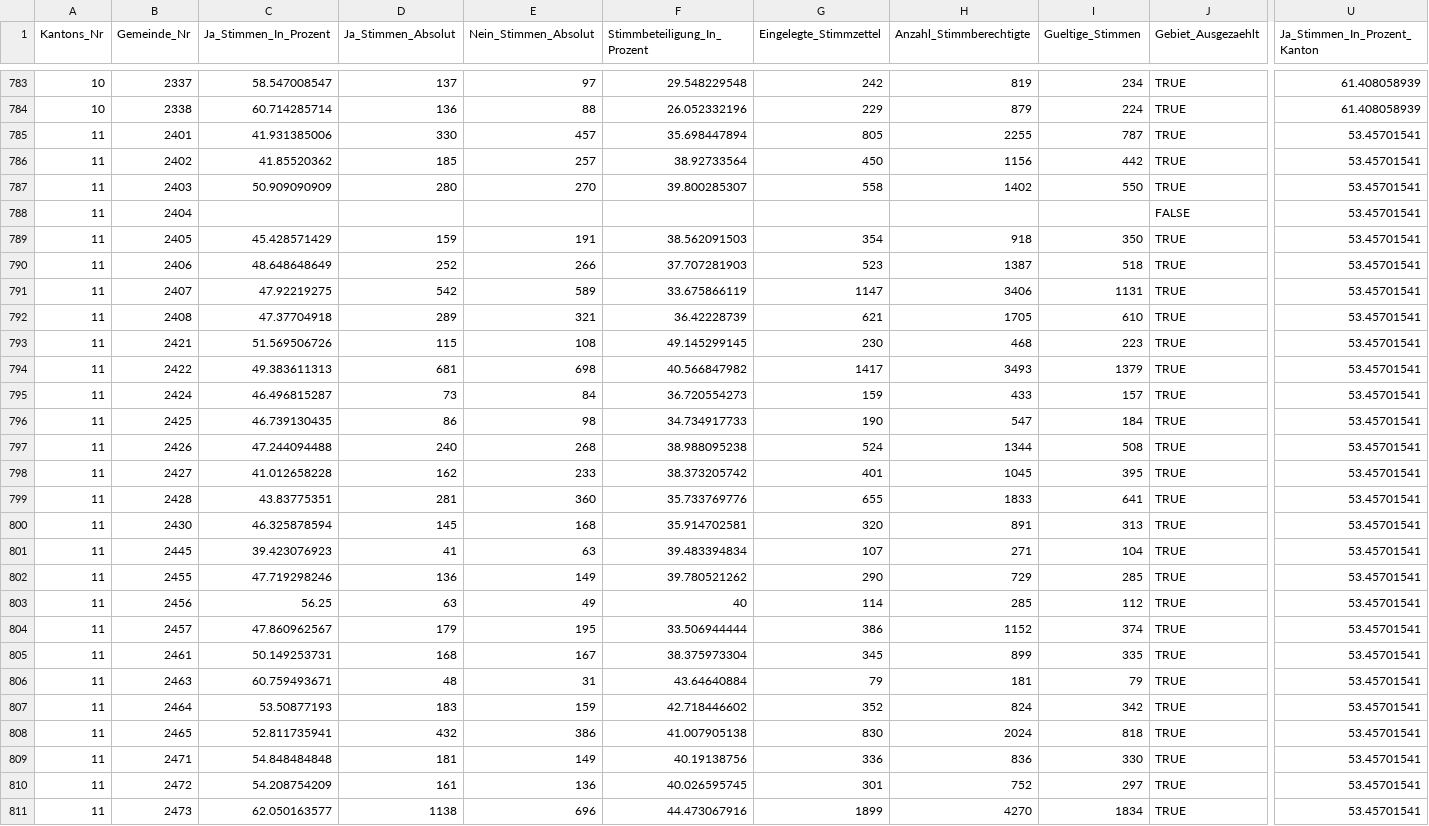
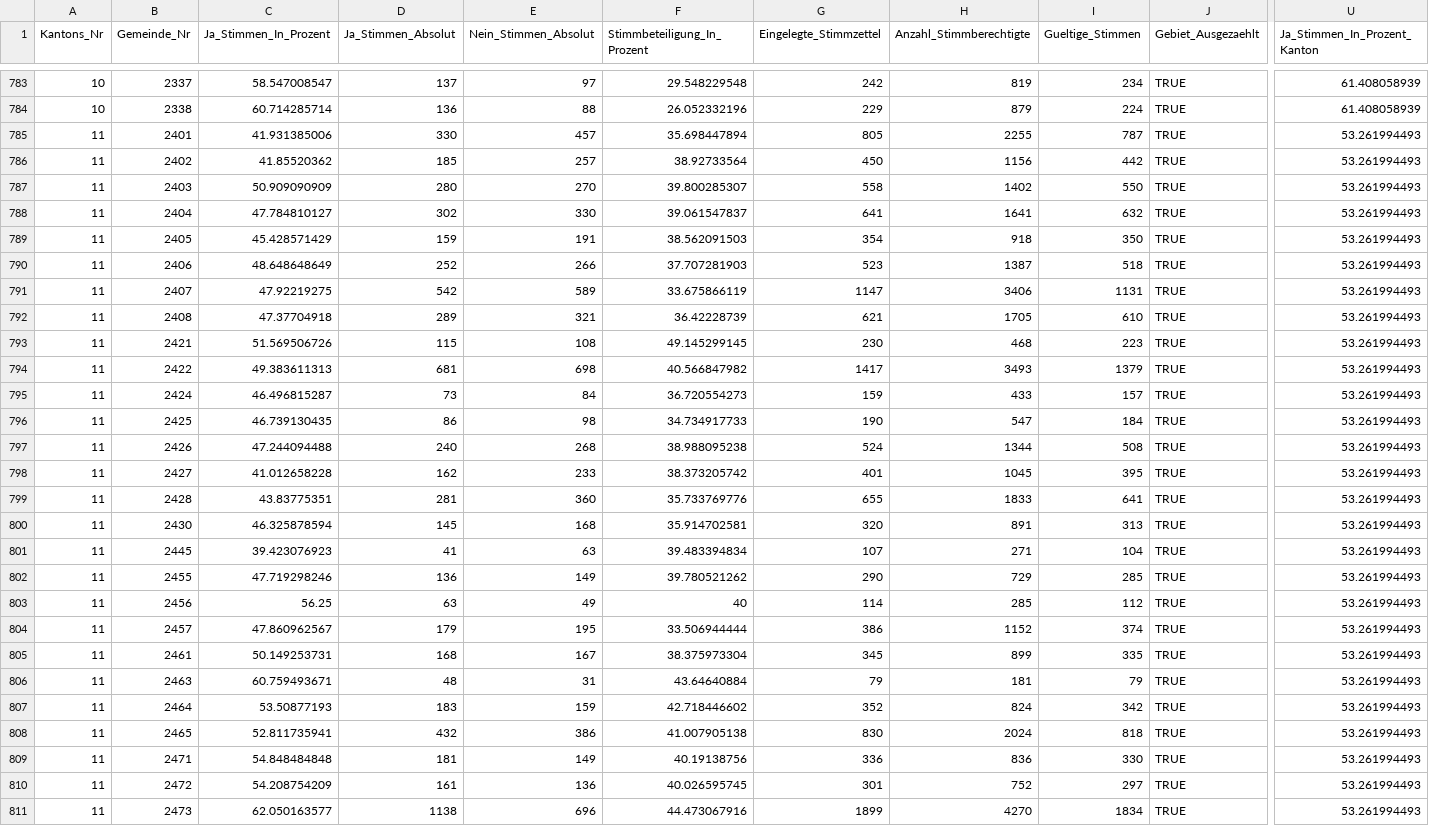
Before and after one commit to awp-finanznachrichten/lena_mai2022, a CSV file: Output/Film_all_data.csv, drawn as a sheet; only a part is shown, gaps mark what is left out; the diff covers the shown part only; the diff names each change by its address in the sheet, - before the commit and + after, or states it on an @@ line.

```diff
--- a/Output/Film_all_data.csv
+++ b/Output/Film_all_data.csv
-U785:U811 (Ja_Stimmen_In_Prozent_Kanton): 53.45701541
+U785:U811 (Ja_Stimmen_In_Prozent_Kanton): 53.261994493
-C788 (Ja_Stimmen_In_Prozent): (empty)
+C788 (Ja_Stimmen_In_Prozent): 47.784810127
-D788 (Ja_Stimmen_Absolut): (empty)
+D788 (Ja_Stimmen_Absolut): 302
-E788 (Nein_Stimmen_Absolut): (empty)
+E788 (Nein_Stimmen_Absolut): 330
-F788 (Stimmbeteiligung_In_Prozent): (empty)
+F788 (Stimmbeteiligung_In_Prozent): 39.061547837
-G788 (Eingelegte_Stimmzettel): (empty)
+G788 (Eingelegte_Stimmzettel): 641
-H788 (Anzahl_Stimmberechtigte): (empty)
+H788 (Anzahl_Stimmberechtigte): 1641
-I788 (Gueltige_Stimmen): (empty)
+I788 (Gueltige_Stimmen): 632
-J788 (Gebiet_Ausgezaehlt): FALSE
+J788 (Gebiet_Ausgezaehlt): TRUE
```
Also changed, not shown: 96 edited cells elsewhere in this file, Output/Datenfeed_NAU.csv, Output/Film_dw.csv, 9 other files.
